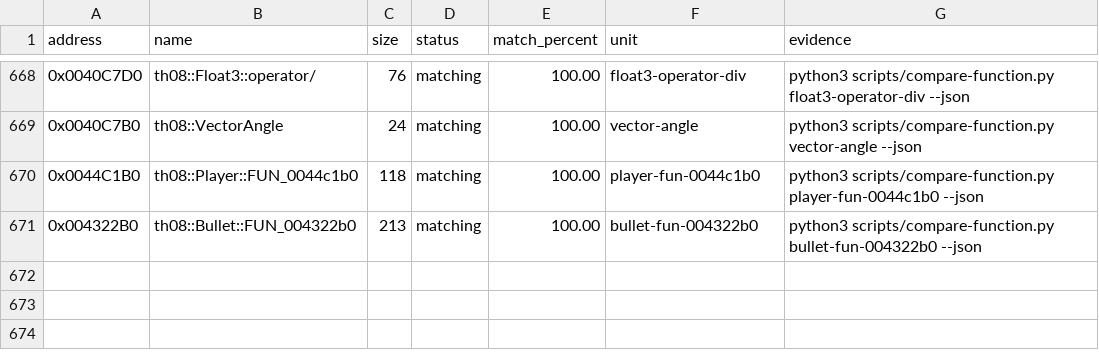
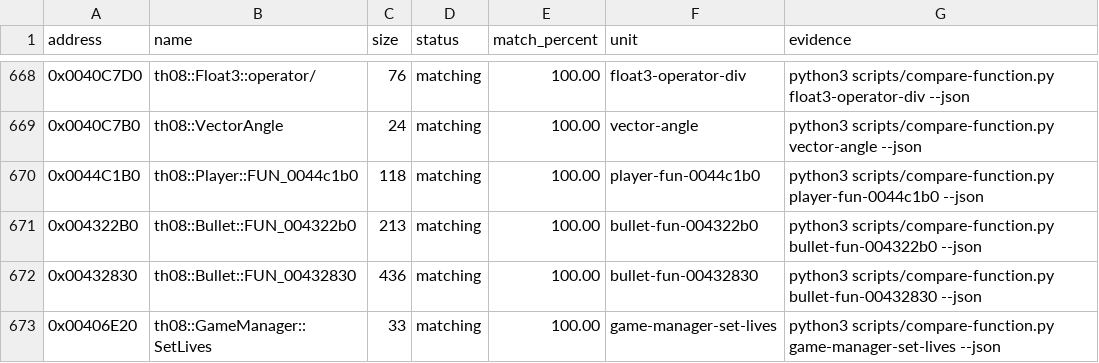
Before and after one commit to N0zoM1z0/th08, a CSV file: config/matches.csv, drawn as a sheet; only a part is shown, gaps mark what is left out; the diff names each change by its address in the sheet, - before the commit and + after, or states it on an @@ line.

Commit message:
gpt-web: exact bullet bounce helper

```diff
--- a/config/matches.csv
+++ b/config/matches.csv
+row 672: 0x00432830 | th08::Bullet::FUN_00432830 | 436 | matching | 100.00 | bullet-fun-00432830 | python3 scripts/compare-function.py bullet-fun-00432830 --json
+row 673: 0x00406E20 | th08::GameManager::SetLives | 33 | matching | 100.00 | game-manager-set-lives | python3 scripts/compare-function.py game-manager-set-lives --json
```
Also changed, not shown: config/implemented.csv, config/mapping.csv, 8 other files.
